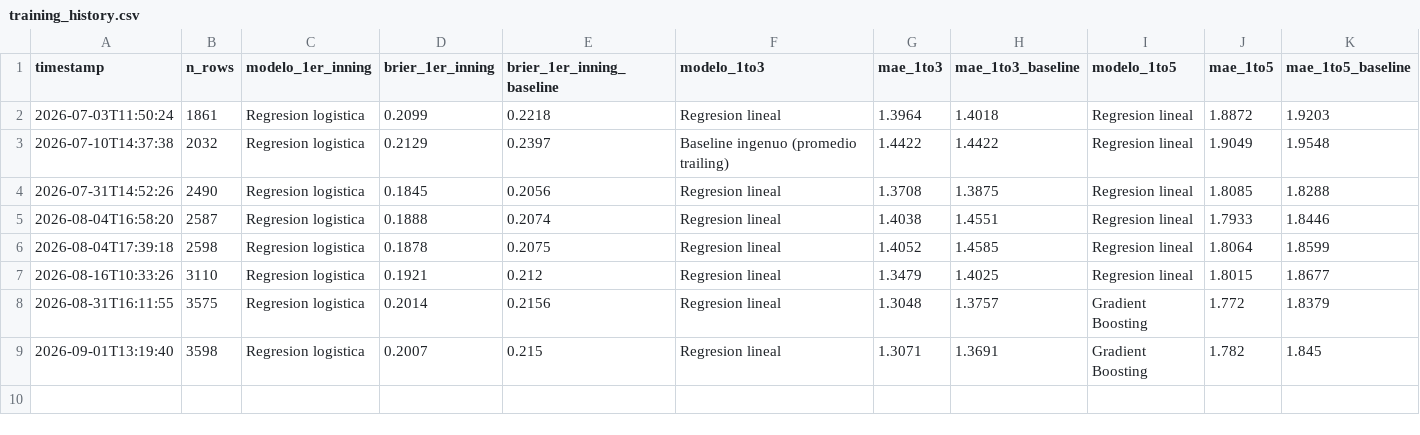
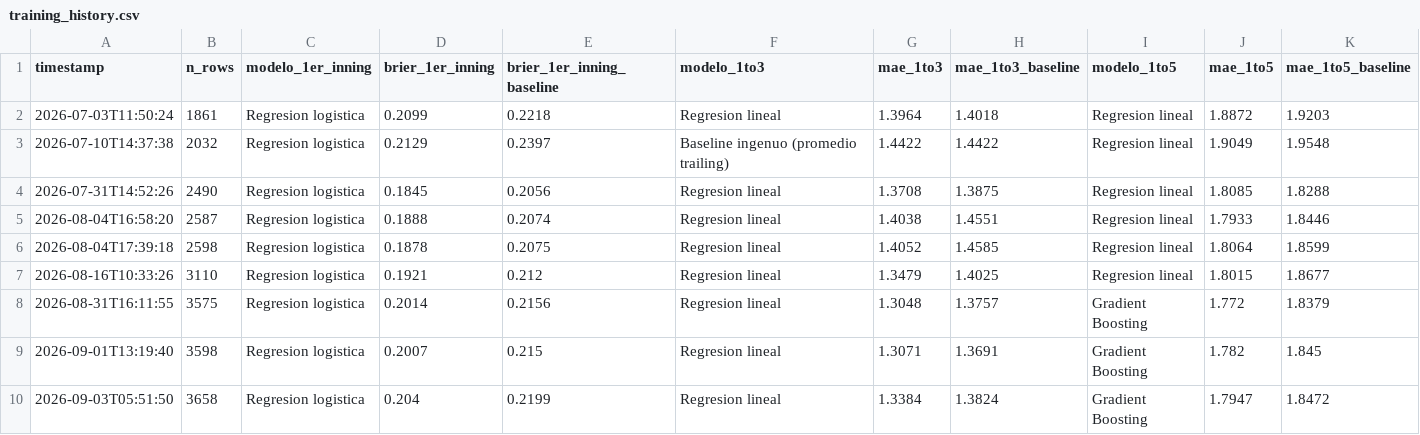
Before and after one commit to BrandonPalmaJobs/apuestas-mlb, a CSV file: training_history.csv, drawn as a sheet.

```diff
--- a/training_history.csv
+++ b/training_history.csv
@@ -9 +9,2 @@ timestamp,n_rows,modelo_1er_inning,brier_1er_inning,brier_1er_inning_baseline,mo
 2026-09-01T13:19:40,3598,Regresion logistica,0.2007,0.215,Regresion lineal,1.3071,1.3691,Gradient Boosting,1.782,1.845
+2026-09-03T05:51:50,3658,Regresion logistica,0.204,0.2199,Regresion lineal,1.3384,1.3824,Gradient Boosting,1.7947,1.8472
```
Also changed, not shown: training_history_matchup.csv, 18 other files.
